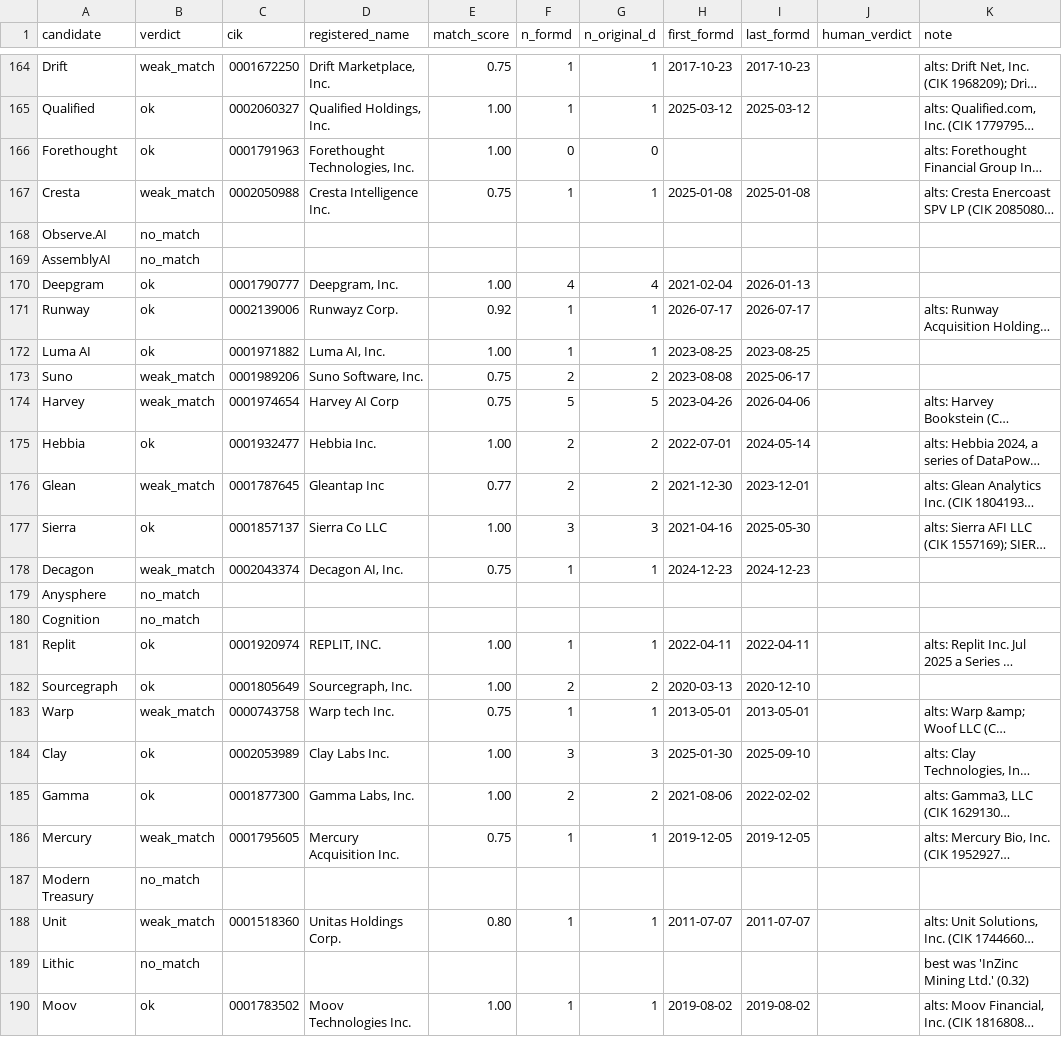
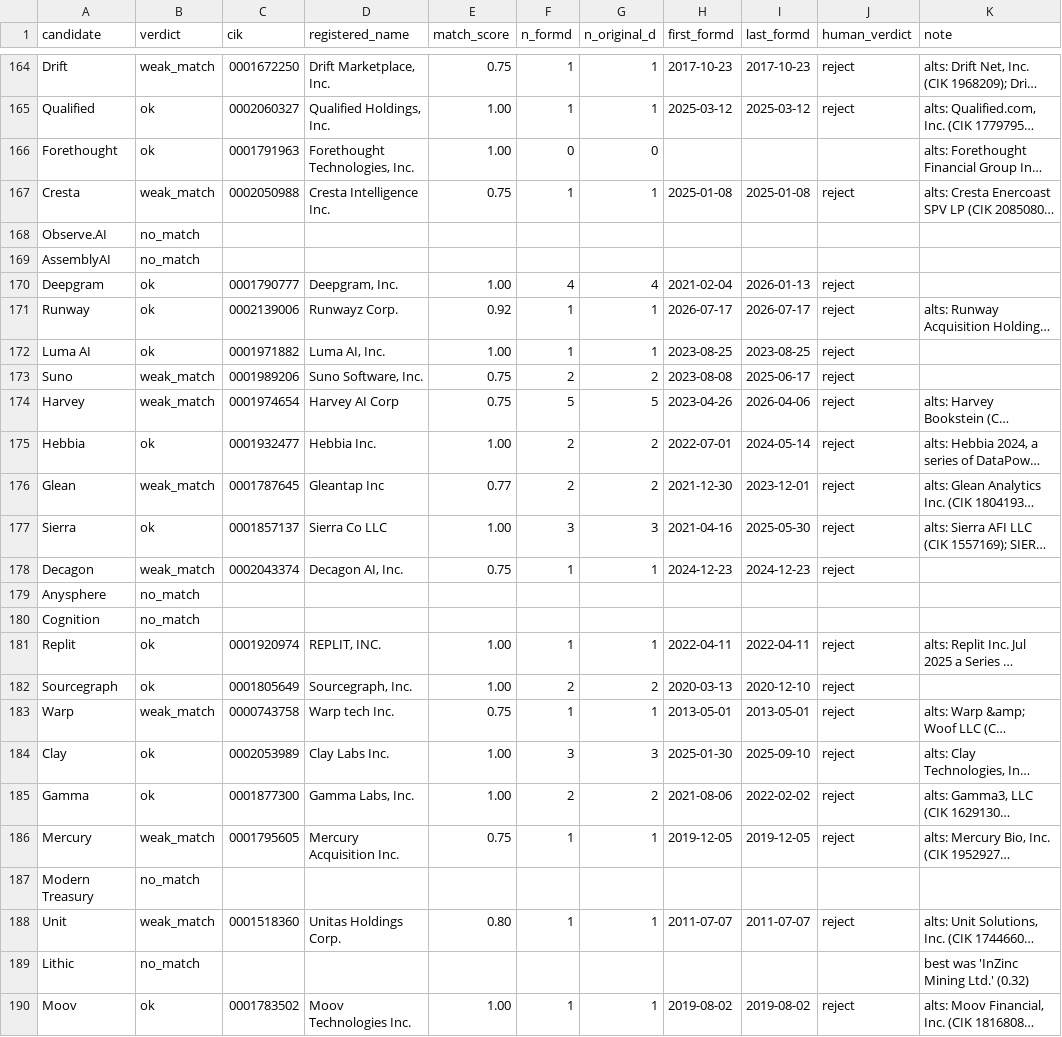
Before and after one commit to ZheWang7/webagg, a CSV file: data/ground_truth/cohort_screen.csv, drawn as a sheet; only a part is shown, gaps mark what is left out; long unchanged cells end in …; the diff covers the shown part only; the diff names each change by its address in the sheet, - before the commit and + after, or states it on an @@ line.

```diff
--- a/data/ground_truth/cohort_screen.csv
+++ b/data/ground_truth/cohort_screen.csv
-J164:J165 (human_verdict): (empty)
+J164:J165 (human_verdict): reject
-J167 (human_verdict): (empty)
+J167 (human_verdict): reject
-J170:J178 (human_verdict): (empty)
+J170:J178 (human_verdict): reject
-J181:J186 (human_verdict): (empty)
+J181:J186 (human_verdict): reject
-J188 (human_verdict): (empty)
+J188 (human_verdict): reject
-J190 (human_verdict): (empty)
+J190 (human_verdict): reject
```
Also changed, not shown: 87 edited cells elsewhere in this file.
